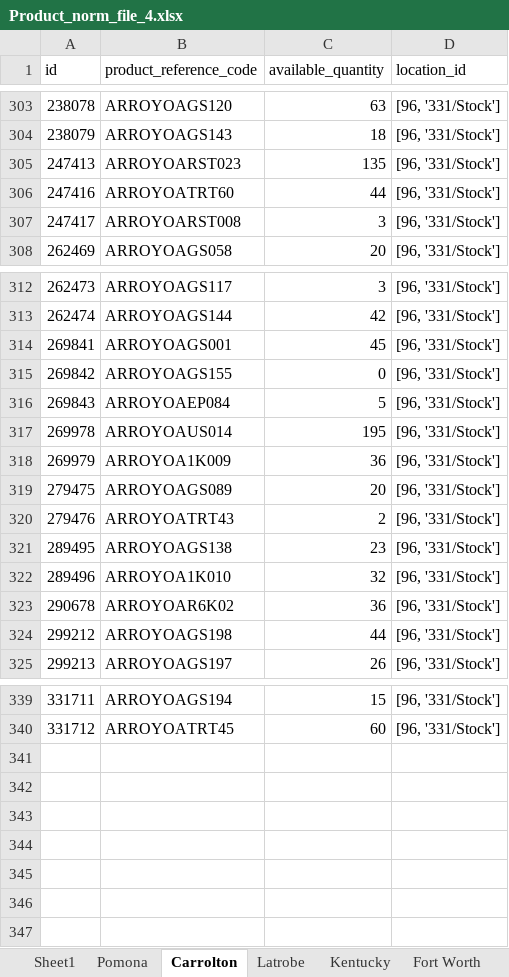
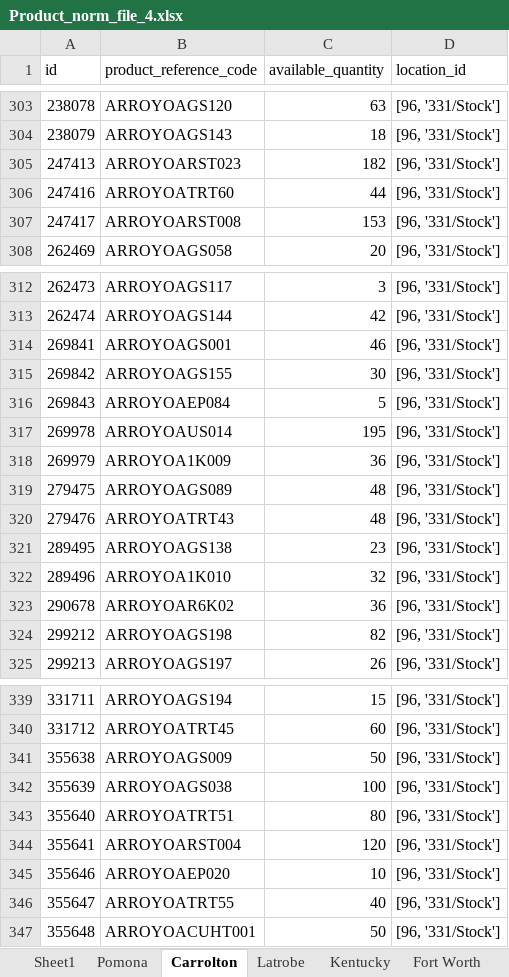
Before and after one commit to avt-Delro/MWF-Offers, an Excel workbook: config/Product_norm_file_4.xlsx, sheet Carrolton, drawn as a sheet; only a part is shown, gaps mark what is left out; values as stored, in another font and other column widths than the file's, no borders; the diff covers the shown part only; the diff names each change by its address in the sheet, - before the commit and + after, or states it on an @@ line.

```diff
--- a/config/Product_norm_file_4.xlsx (sheet Carrolton)
+++ b/config/Product_norm_file_4.xlsx (sheet Carrolton)
-C305 (available_quantity): 135
+C305 (available_quantity): 182
-C307 (available_quantity): 3
+C307 (available_quantity): 153
-C314 (available_quantity): 45
+C314 (available_quantity): 46
-C315 (available_quantity): 0
+C315 (available_quantity): 30
-C319 (available_quantity): 20
+C319 (available_quantity): 48
-C320 (available_quantity): 2
+C320 (available_quantity): 48
-C324 (available_quantity): 44
+C324 (available_quantity): 82
+row 341: 355638 | ARROYOAGS009 | 50 | [96, '331/Stock']
+row 342: 355639 | ARROYOAGS038 | 100 | [96, '331/Stock']
+row 343: 355640 | ARROYOATRT51 | 80 | [96, '331/Stock']
+row 344: 355641 | ARROYOARST004 | 120 | [96, '331/Stock']
+row 345: 355646 | ARROYOAEP020 | 10 | [96, '331/Stock']
+row 346: 355647 | ARROYOATRT55 | 40 | [96, '331/Stock']
+row 347: 355648 | ARROYOACUHT001 | 50 | [96, '331/Stock']
```
Also changed, not shown: 20 edited cells elsewhere in this sheet, sheet Sheet2, sheet Pomona, sheet Tennesse, sheet Apopka, sheet Winchester, 6 other files.
